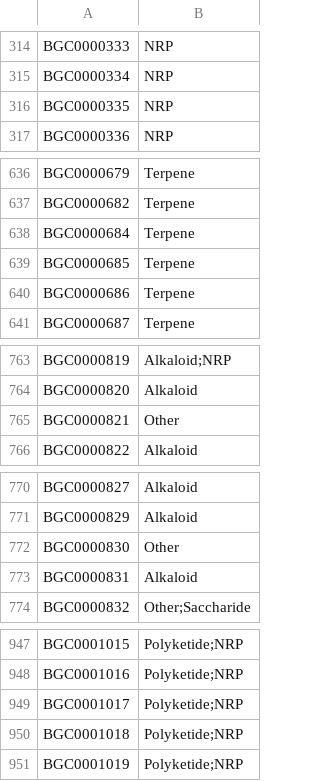
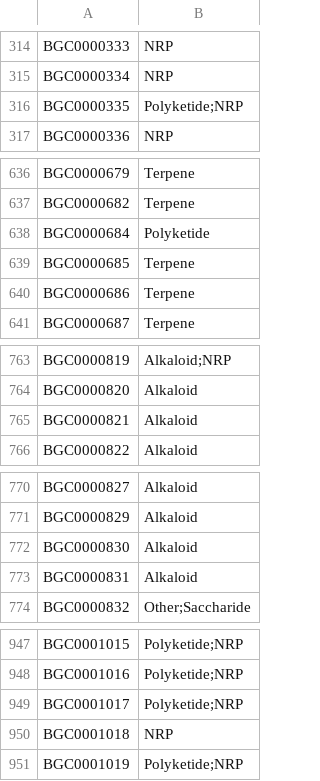
Before and after one commit to zellerlab/GECCO, a TSV file: gecco/types/types.tsv, drawn as a sheet; only a part is shown, gaps mark what is left out; the diff covers the shown part only.

```diff
--- a/gecco/types/types.tsv
+++ b/gecco/types/types.tsv
@@ -315,3 +315,3 @@ BGC0000333	NRP
 BGC0000334	NRP
-BGC0000335	NRP
+BGC0000335	Polyketide;NRP
 BGC0000336	NRP
@@ -637,3 +637,3 @@ BGC0000679	Terpene
 BGC0000682	Terpene
-BGC0000684	Terpene
+BGC0000684	Polyketide
 BGC0000685	Terpene
@@ -764,3 +764,3 @@ BGC0000819	Alkaloid;NRP
 BGC0000820	Alkaloid
-BGC0000821	Other
+BGC0000821	Alkaloid
 BGC0000822	Alkaloid
@@ -771,3 +771,3 @@ BGC0000827	Alkaloid
 BGC0000829	Alkaloid
-BGC0000830	Other
+BGC0000830	Alkaloid
 BGC0000831	Alkaloid
@@ -949,3 +949,3 @@ BGC0001016	Polyketide;NRP
 BGC0001017	Polyketide;NRP
-BGC0001018	Polyketide;NRP
+BGC0001018	NRP
 BGC0001019	Polyketide;NRP
```
Also changed, not shown: 21 edited cells elsewhere in this file.
